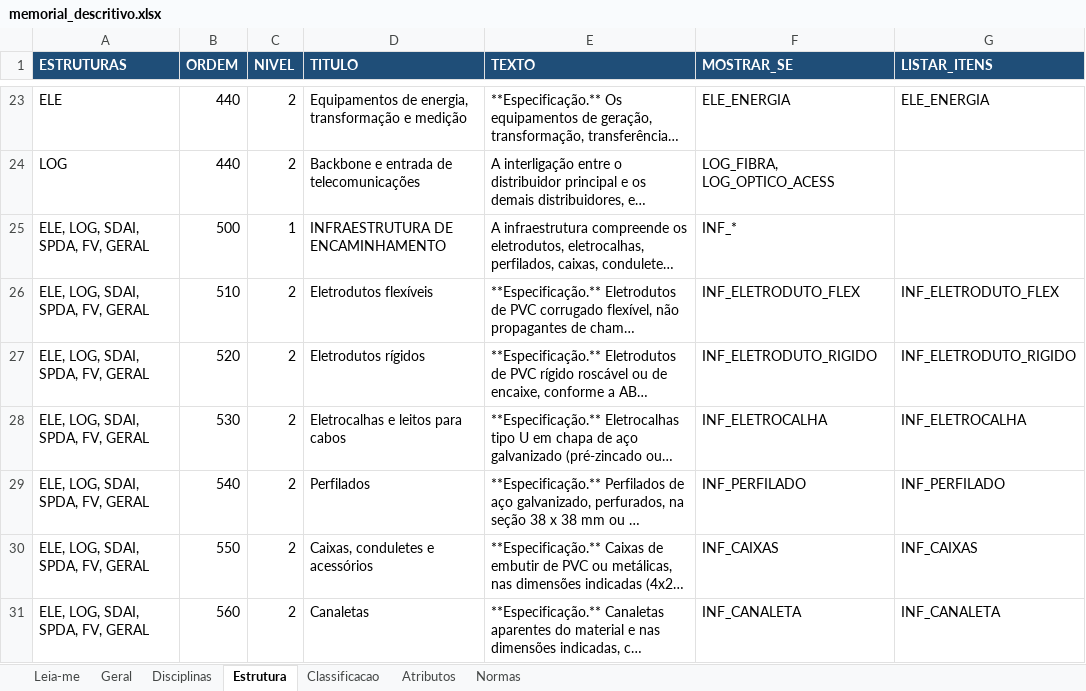
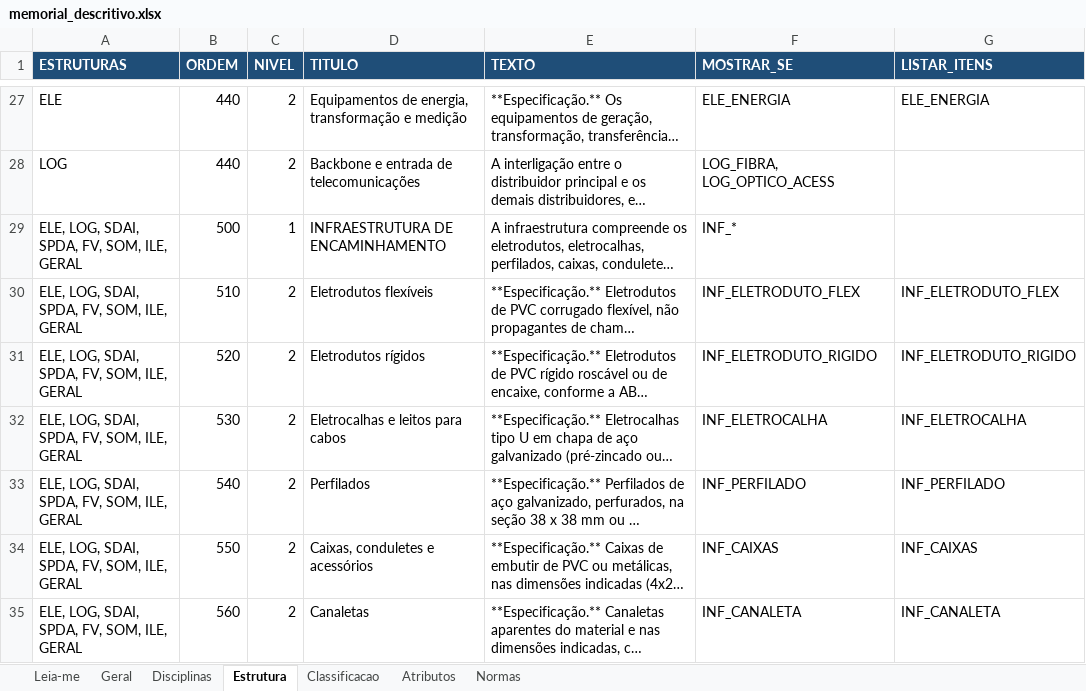
Before and after one commit to rodioegiufao/3Datt, an Excel workbook: 3D/memorial_descritivo.xlsx, sheet Estrutura, drawn as a sheet; only a part is shown, gaps mark what is left out; long unchanged cells end in …; values as stored, in another font and other column widths than the file's, no borders; addresses are those after the commit; the diff covers the shown part only; the diff names each change by its address in the sheet, - before the commit and + after, or states it on an @@ line.

```diff
--- a/3D/memorial_descritivo.xlsx (sheet Estrutura)
+++ b/3D/memorial_descritivo.xlsx (sheet Estrutura)
-A29:A35 (ESTRUTURAS): ELE, LOG, SDAI, SPDA, FV, GERAL
+A29:A35 (ESTRUTURAS): ELE, LOG, SDAI, SPDA, FV, SOM, ILE, GERAL
```
Also changed, not shown: 21 added rows and 16 edited cells elsewhere in this sheet, sheet Atributos, sheet Classificacao, sheet Normas, sheet Disciplinas, 2 other files.
